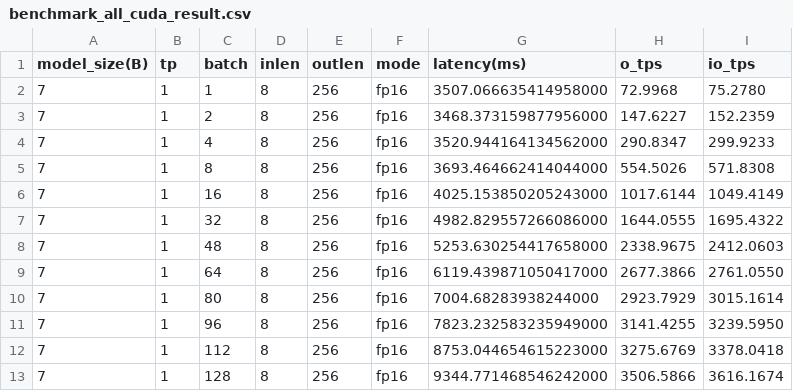
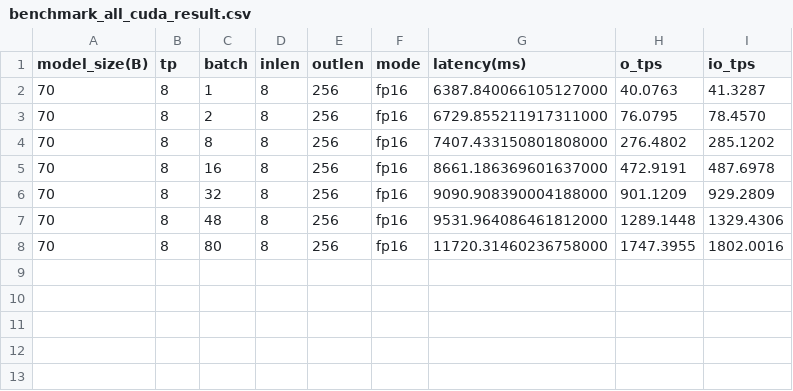
Before and after one commit to lantel-wm/llm-bench, a CSV file: benchmark_all_cuda_result.csv, drawn as a sheet; only a part is shown; the diff covers the shown part only.

```diff
--- a/benchmark_all_cuda_result.csv
+++ b/benchmark_all_cuda_result.csv
@@ -1,13 +1,8 @@
 model_size(B),tp,batch,inlen,outlen,mode,latency(ms),o_tps,io_tps
-7,1,1,8,256,fp16,3507.066635414958000,72.9968,75.2780
-7,1,2,8,256,fp16,3468.373159877956000,147.6227,152.2359
-7,1,4,8,256,fp16,3520.944164134562000,290.8347,299.9233
-7,1,8,8,256,fp16,3693.464662414044000,554.5026,571.8308
-7,1,16,8,256,fp16,4025.153850205243000,1017.6144,1049.4149
-7,1,32,8,256,fp16,4982.829557266086000,1644.0555,1695.4322
-7,1,48,8,256,fp16,5253.630254417658000,2338.9675,2412.0603
-7,1,64,8,256,fp16,6119.439871050417000,2677.3866,2761.0550
-7,1,80,8,256,fp16,7004.68283938244000,2923.7929,3015.1614
-7,1,96,8,256,fp16,7823.232583235949000,3141.4255,3239.5950
-7,1,112,8,256,fp16,8753.044654615223000,3275.6769,3378.0418
-7,1,128,8,256,fp16,9344.771468546242000,3506.5866,3616.1674
+70,8,1,8,256,fp16,6387.840066105127000,40.0763,41.3287
+70,8,2,8,256,fp16,6729.855211917311000,76.0795,78.4570
+70,8,8,8,256,fp16,7407.433150801808000,276.4802,285.1202
+70,8,16,8,256,fp16,8661.186369601637000,472.9191,487.6978
+70,8,32,8,256,fp16,9090.908390004188000,901.1209,929.2809
+70,8,48,8,256,fp16,9531.964086461812000,1289.1448,1329.4306
+70,8,80,8,256,fp16,11720.31460236758000,1747.3955,1802.0016
```
Also changed, not shown: 9 removed rows elsewhere in this file, 5 other files.
